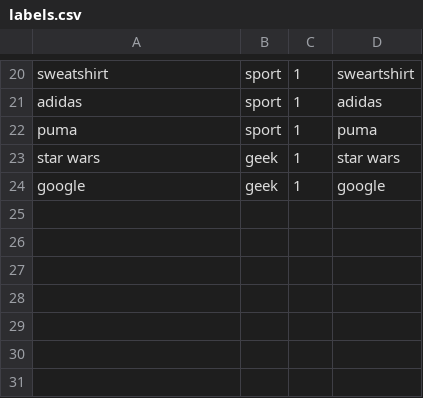
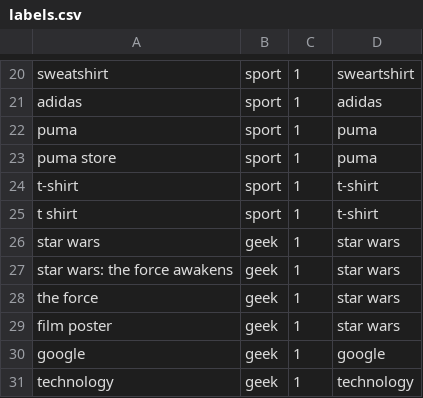
Before and after one commit to beeva-valentinquintas/style-detector, a CSV file: resources/labels.csv, drawn as a sheet; only a part is shown, gaps mark what is left out; the diff names each change by its address in the sheet, - before the commit and + after, or states it on an @@ line.

```diff
--- a/resources/labels.csv
+++ b/resources/labels.csv
+row 23: puma store | sport | 1 | puma
+row 24: t-shirt | sport | 1 | t-shirt
+row 25: t shirt | sport | 1 | t-shirt
+row 27: star wars: the force awakens | geek | 1 | star wars
+row 28: the force | geek | 1 | star wars
+row 29: film poster | geek | 1 | star wars
+row 31: technology | geek | 1 | technology
```
Also changed, not shown: 1 other file.
